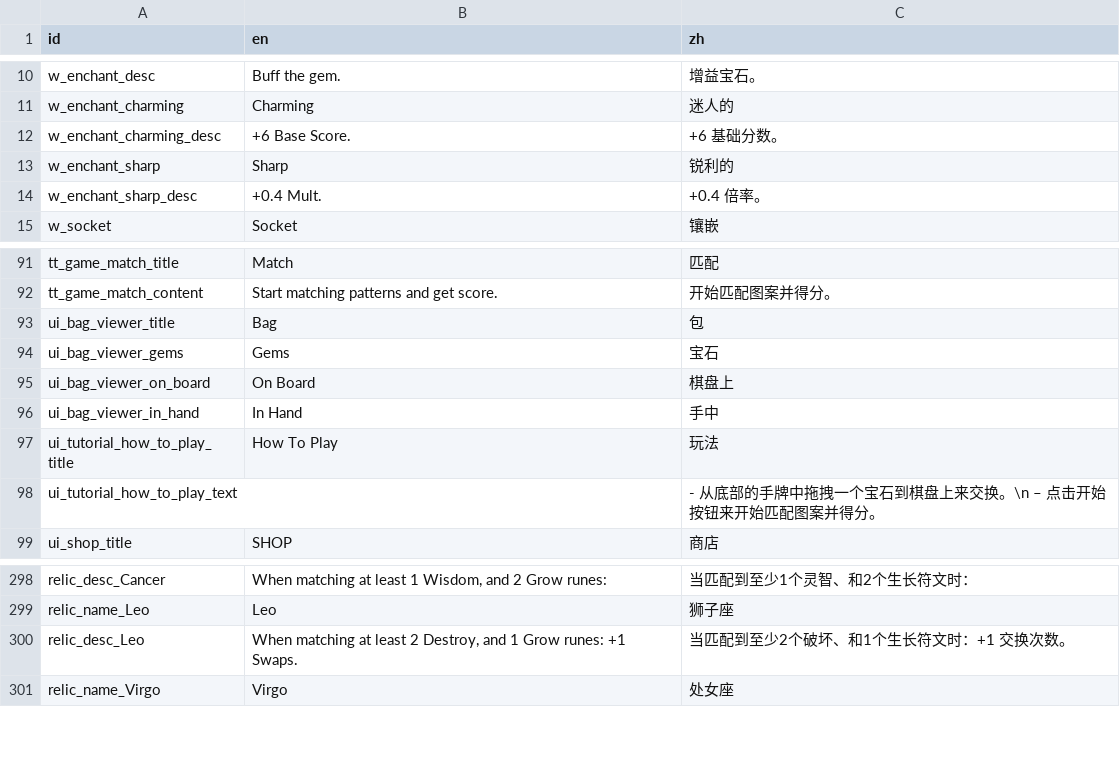
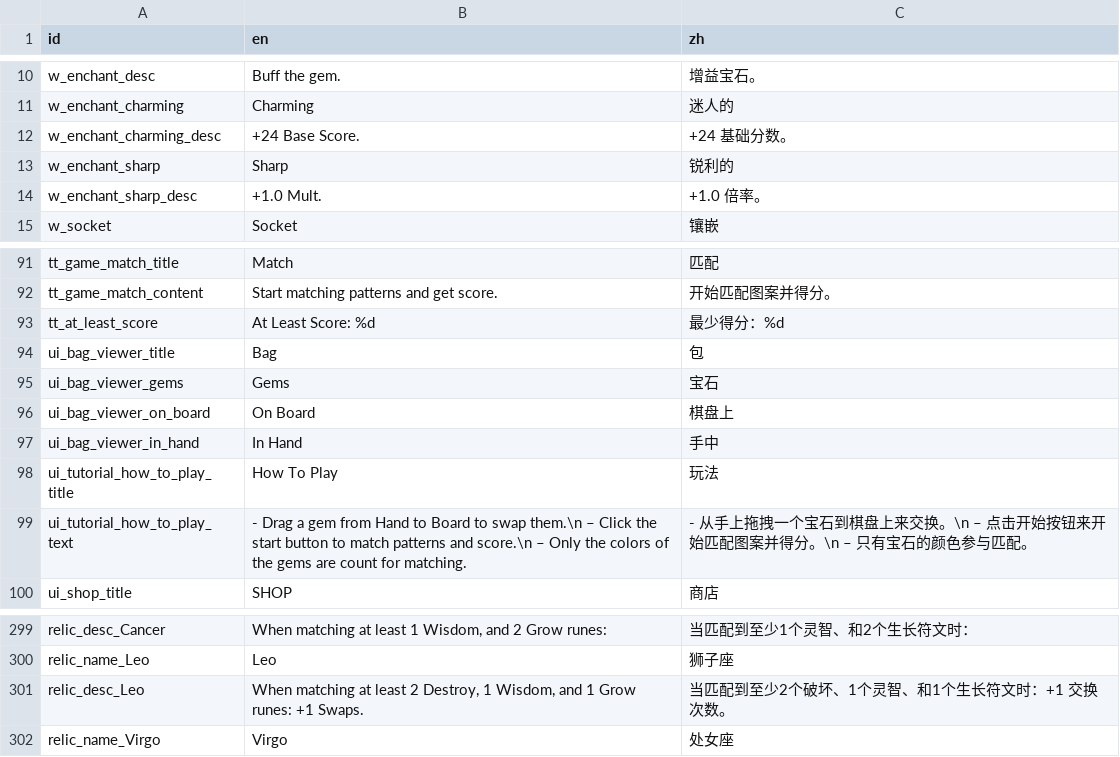
Before and after one commit to tkgamegroup/slot_gems, a CSV file: language/language.csv, drawn as a sheet; only a part is shown, gaps mark what is left out.

```diff
--- a/language/language.csv
+++ b/language/language.csv
@@ -11,5 +11,5 @@ w_enchant_desc,Buff the gem.,增益宝石。
 w_enchant_charming,Charming,迷人的
-w_enchant_charming_desc,+6 Base Score.,+6 基础分数。
+w_enchant_charming_desc,+24 Base Score.,+24 基础分数。
 w_enchant_sharp,Sharp,锐利的
-w_enchant_sharp_desc,+0.4 Mult.,+0.4 倍率。
+w_enchant_sharp_desc,+1.0 Mult.,+1.0 倍率。
 w_socket,Socket,镶嵌
@@ -92,2 +92,3 @@ tt_game_match_title,Match,匹配
 tt_game_match_content,Start matching patterns and get score.,开始匹配图案并得分。
+tt_at_least_score,At Least Score: %d,最少得分：%d
 ui_bag_viewer_title,Bag,包
@@ -97,3 +98,3 @@ ui_bag_viewer_in_hand,In Hand,手中
 ui_tutorial_how_to_play_title,How To Play,玩法
-ui_tutorial_how_to_play_text,, - 从底部的手牌中拖拽一个宝石到棋盘上来交换。\n – 点击开始按钮来开始匹配图案并得分。
+ui_tutorial_how_to_play_text, - Drag a gem from Hand to Board to swap them.\n – Click the start button to match patterns and score.\n – Only the colors of the gems are count for matching., - 从手上拖拽一个宝石到棋盘上来交换。\n – 点击开始按钮来开始匹配图案并得分。\n – 只有宝石的颜色参与匹配。
 ui_shop_title,SHOP,商店
@@ -299,3 +300,3 @@ relic_desc_Cancer,"When matching at least 1 Wisdom, and 2 Grow runes:",当匹配
 relic_name_Leo,Leo,狮子座
-relic_desc_Leo,"When matching at least 2 Destroy, and 1 Grow runes: +1 Swaps.",当匹配到至少2个破坏、和1个生长符文时：+1 交换次数。
+relic_desc_Leo,"When matching at least 2 Destroy, 1 Wisdom, and 1 Grow runes: +1 Swaps.",当匹配到至少2个破坏、1个灵智、和1个生长符文时：+1 交换次数。
 relic_name_Virgo,Virgo,处女座
```
Also changed, not shown: 19 other files.
